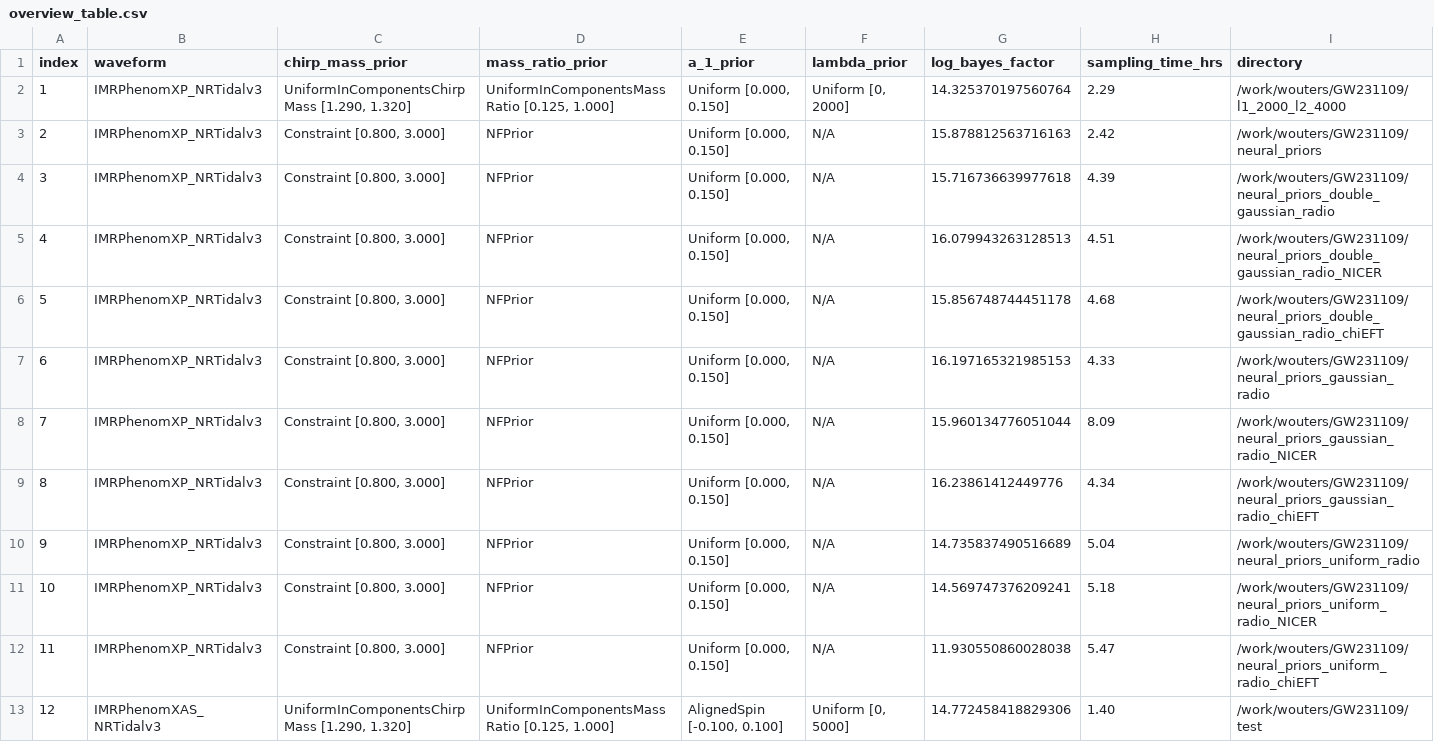
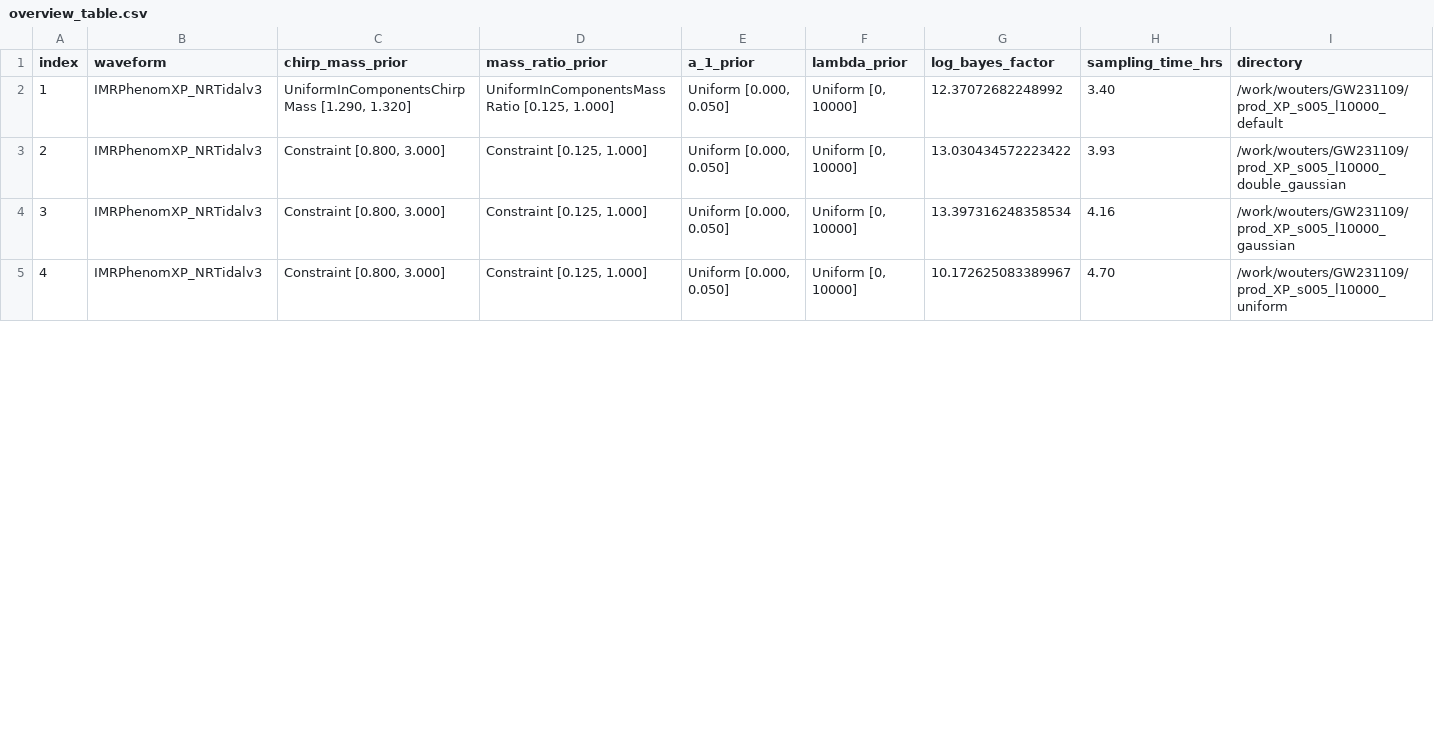
Before and after one commit to ThibeauWouters/GW231109_extreme_matter, a CSV file: overview/overview_table.csv, drawn as a sheet; only a part is shown; removed rows and columns are numbered as before the commit, all else as after; the diff covers the shown part only; the diff names each change by its address in the sheet, - before the commit and + after, or states it on an @@ line.

```diff
--- a/overview/overview_table.csv
+++ b/overview/overview_table.csv
-E2 (a_1_prior): Uniform [0.000, 0.150]
+E2 (a_1_prior): Uniform [0.000, 0.050]
-F2 (lambda_prior): Uniform [0, 2000]
+F2 (lambda_prior): Uniform [0, 10000]
-G2 (log_bayes_factor): 14.325370197560764
+G2 (log_bayes_factor): 12.37072682248992
-H2 (sampling_time_hrs): 2.29
+H2 (sampling_time_hrs): 3.40
-I2 (directory): /work/wouters/GW231109/l1_2000_l2_4000
+I2 (directory): /work/wouters/GW231109/prod_XP_s005_l10000_default
-row 3: 2 | IMRPhenomXP_NRTidalv3 | Constraint [0.800, 3.000] | NFPrior | Uniform [0.000, 0.150] | N/A | 15.878812563716163 | 2.42 | /work/wouters/GW231109/neural_priors
@@ column A (index) renumbered between rows 3 and 14 @@
-D3 (mass_ratio_prior): NFPrior
+D3 (mass_ratio_prior): Constraint [0.125, 1.000]
-E3 (a_1_prior): Uniform [0.000, 0.150]
+E3 (a_1_prior): Uniform [0.000, 0.050]
-F3 (lambda_prior): N/A
+F3 (lambda_prior): Uniform [0, 10000]
-G3 (log_bayes_factor): 15.716736639977618
+G3 (log_bayes_factor): 13.030434572223422
-H3 (sampling_time_hrs): 4.39
+H3 (sampling_time_hrs): 3.93
-I3 (directory): /work/wouters/GW231109/neural_priors_double_gaussian_radio
+I3 (directory): /work/wouters/GW231109/prod_XP_s005_l10000_double_gaussian
-row 5: 4 | IMRPhenomXP_NRTidalv3 | Constraint [0.800, 3.000] | NFPrior | Uniform [0.000, 0.150] | N/A | 16.079943263128513 | 4.51 | /work/wouters/GW231109/neural_priors_double_gaussian_radio_NICER
-row 6: 5 | IMRPhenomXP_NRTidalv3 | Constraint [0.800, 3.000] | NFPrior | Uniform [0.000, 0.150] | N/A | 15.856748744451178 | 4.68 | /work/wouters/GW231109/neural_priors_double_gaussian_radio_chiEFT
-D4 (mass_ratio_prior): NFPrior
+D4 (mass_ratio_prior): Constraint [0.125, 1.000]
-E4 (a_1_prior): Uniform [0.000, 0.150]
+E4 (a_1_prior): Uniform [0.000, 0.050]
-F4 (lambda_prior): N/A
+F4 (lambda_prior): Uniform [0, 10000]
-G4 (log_bayes_factor): 16.197165321985153
+G4 (log_bayes_factor): 13.397316248358534
-H4 (sampling_time_hrs): 4.33
+H4 (sampling_time_hrs): 4.16
-I4 (directory): /work/wouters/GW231109/neural_priors_gaussian_radio
+I4 (directory): /work/wouters/GW231109/prod_XP_s005_l10000_gaussian
-row 8: 7 | IMRPhenomXP_NRTidalv3 | Constraint [0.800, 3.000] | NFPrior | Uniform [0.000, 0.150] | N/A | 15.960134776051044 | 8.09 | /work/wouters/GW231109/neural_priors_gaussian_radio_NICER
-row 9: 8 | IMRPhenomXP_NRTidalv3 | Constraint [0.800, 3.000] | NFPrior | Uniform [0.000, 0.150] | N/A | 16.23861412449776 | 4.34 | /work/wouters/GW231109/neural_priors_gaussian_radio_chiEFT
-D5 (mass_ratio_prior): NFPrior
+D5 (mass_ratio_prior): Constraint [0.125, 1.000]
-E5 (a_1_prior): Uniform [0.000, 0.150]
+E5 (a_1_prior): Uniform [0.000, 0.050]
-F5 (lambda_prior): N/A
+F5 (lambda_prior): Uniform [0, 10000]
-G5 (log_bayes_factor): 14.735837490516689
+G5 (log_bayes_factor): 10.172625083389967
-H5 (sampling_time_hrs): 5.04
+H5 (sampling_time_hrs): 4.70
-I5 (directory): /work/wouters/GW231109/neural_priors_uniform_radio
+I5 (directory): /work/wouters/GW231109/prod_XP_s005_l10000_uniform
-row 11: 10 | IMRPhenomXP_NRTidalv3 | Constraint [0.800, 3.000] | NFPrior | Uniform [0.000, 0.150] | N/A | 14.569747376209241 | 5.18 | /work/wouters/GW231109/neural_priors_uniform_radio_NICER
-row 12: 11 | IMRPhenomXP_NRTidalv3 | Constraint [0.800, 3.000] | NFPrior | Uniform [0.000, 0.150] | N/A | 11.930550860028038 | 5.47 | /work/wouters/GW231109/neural_priors_uniform_radio_chiEFT
-row 13: 12 | IMRPhenomXAS_NRTidalv3 | UniformInComponentsChirpMass [1.290, 1.320] | UniformInComponentsMassRatio [0.125, 1.000] | AlignedSpin [-0.100, 0.100] | Uniform [0, 5000] | 14.772458418829306 | 1.40 | /work/wouters/GW231109/test
```
Also changed, not shown: 4 added rows, 2 removed rows and 29 edited cells elsewhere in this file, 36 other files.
